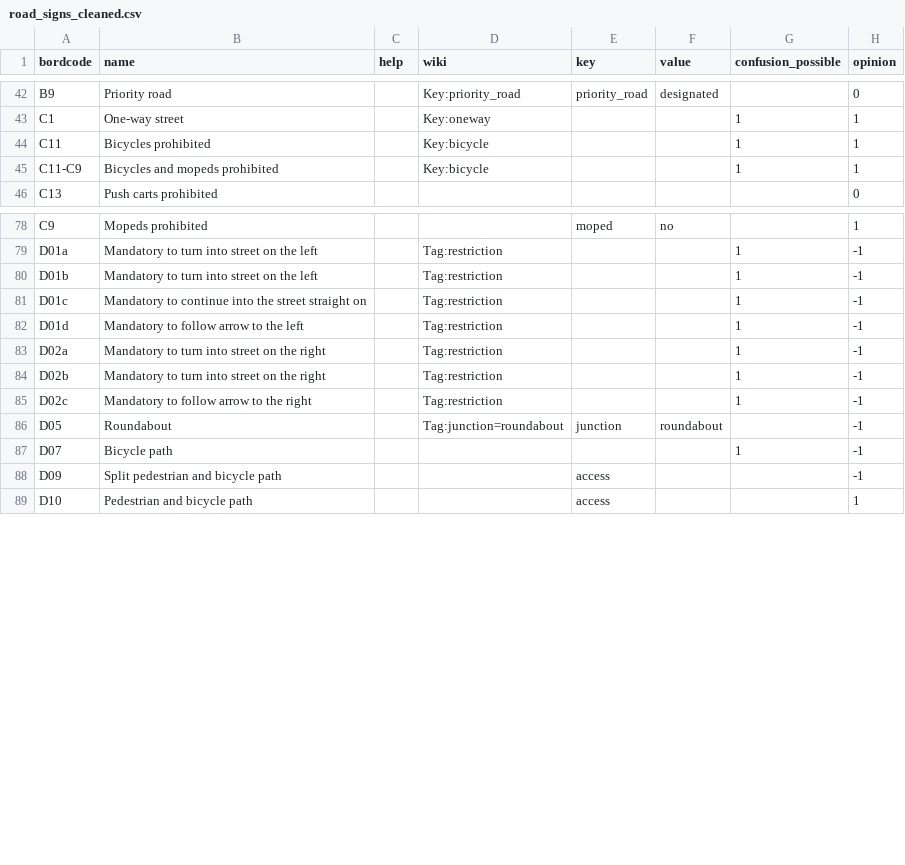
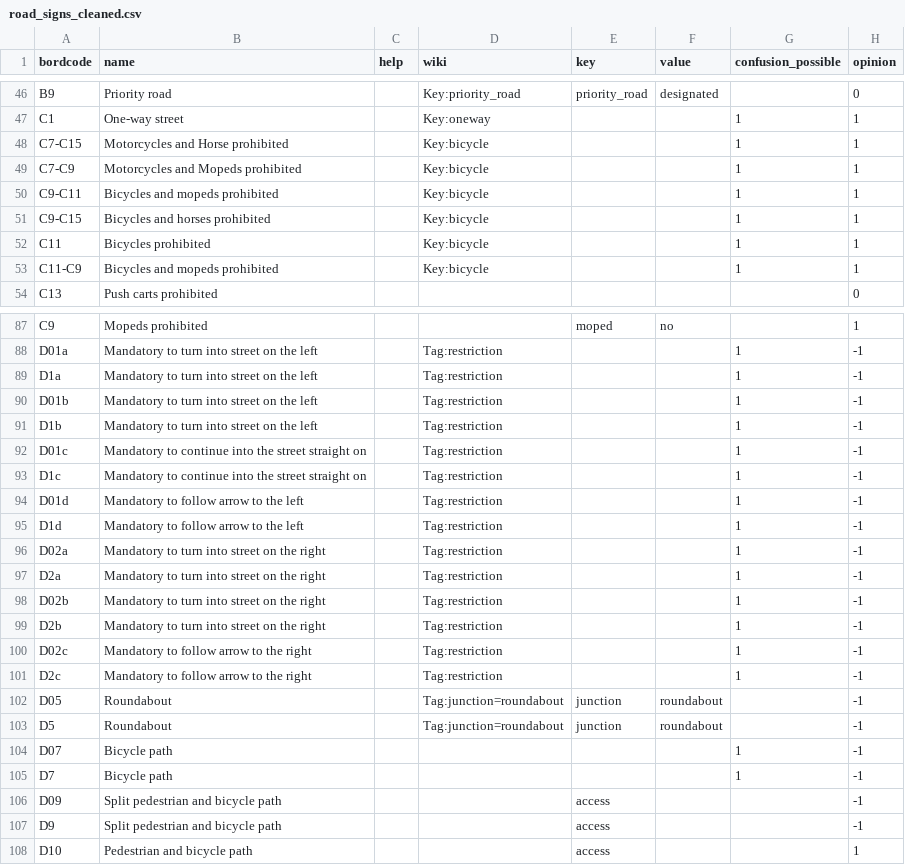
Before and after one commit to osmbe/traffic-sign-project, a CSV file: find-interesting-signs/road_signs_cleaned.csv, drawn as a sheet; only a part is shown, gaps mark what is left out; the diff covers the shown part only; the diff names each change by its address in the sheet, - before the commit and + after, or states it on an @@ line.

Commit message:
Added a few missing sign categories #17

```diff
--- a/find-interesting-signs/road_signs_cleaned.csv
+++ b/find-interesting-signs/road_signs_cleaned.csv
+row 48: C7-C15 | Motorcycles and Horse prohibited |  | Key:bicycle |  |  | 1 | 1
+row 49: C7-C9 | Motorcycles and Mopeds prohibited |  | Key:bicycle |  |  | 1 | 1
+row 50: C9-C11 | Bicycles and mopeds prohibited |  | Key:bicycle |  |  | 1 | 1
+row 51: C9-C15 | Bicycles and horses prohibited |  | Key:bicycle |  |  | 1 | 1
+row 89: D1a | Mandatory to turn into street on the left |  | Tag:restriction |  |  | 1 | -1
+row 91: D1b | Mandatory to turn into street on the left |  | Tag:restriction |  |  | 1 | -1
+row 93: D1c | Mandatory to continue into the street straight on |  | Tag:restriction |  |  | 1 | -1
+row 95: D1d | Mandatory to follow arrow to the left |  | Tag:restriction |  |  | 1 | -1
+row 97: D2a | Mandatory to turn into street on the right |  | Tag:restriction |  |  | 1 | -1
+row 99: D2b | Mandatory to turn into street on the right |  | Tag:restriction |  |  | 1 | -1
+row 101: D2c | Mandatory to follow arrow to the right |  | Tag:restriction |  |  | 1 | -1
+row 103: D5 | Roundabout |  | Tag:junction=roundabout | junction | roundabout |  | -1
+row 105: D7 | Bicycle path |  |  |  |  | 1 | -1
+row 107: D9 | Split pedestrian and bicycle path |  |  | access |  |  | -1
```
Also changed, not shown: 5 added rows and 1 edited cell elsewhere in this file.
